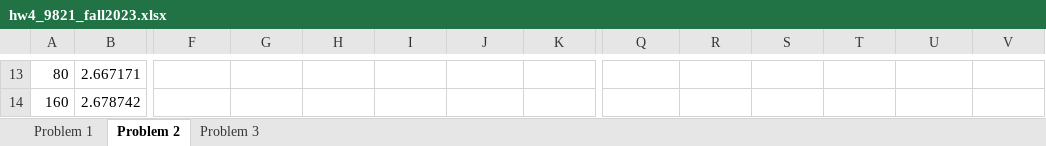
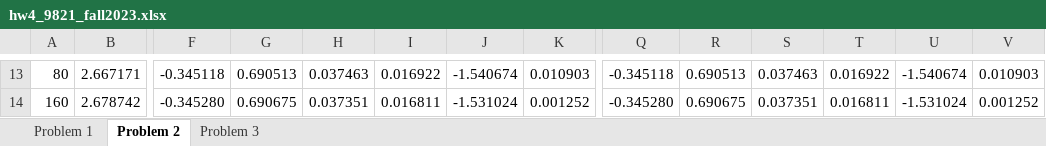
Before and after one commit to karaniitmadras/MTH9821-numerical-method-for-financial-engineering, an Excel workbook: HW4/hw4_9821_fall2023.xlsx, sheet Problem 2, drawn as a sheet; only a part is shown, gaps mark what is left out; values as stored, in another font and other column widths than the file's, no cell formats; the diff covers the shown part only; the diff names each change by its address in the sheet, - before the commit and + after, or states it on an @@ line.

```diff
--- a/HW4/hw4_9821_fall2023.xlsx (sheet Problem 2)
+++ b/HW4/hw4_9821_fall2023.xlsx (sheet Problem 2)
-F13: (empty)
+F13: -0.345118
-G13: (empty)
+G13: 0.690513
-H13: (empty)
+H13: 0.037463
-I13: (empty)
+I13: 0.016922
-J13: (empty)
+J13: -1.540674
-K13: (empty)
+K13: 0.010903
-Q13: (empty)
+Q13: -0.345118
-R13: (empty)
+R13: 0.690513
-S13: (empty)
+S13: 0.037463
-T13: (empty)
+T13: 0.016922
-U13: (empty)
+U13: -1.540674
-V13: (empty)
+V13: 0.010903
-F14: (empty)
+F14: -0.345280
-G14: (empty)
+G14: 0.690675
-H14: (empty)
+H14: 0.037351
-I14: (empty)
+I14: 0.016811
-J14: (empty)
+J14: -1.531024
-K14: (empty)
+K14: 0.001252
-Q14: (empty)
+Q14: -0.345280
-R14: (empty)
+R14: 0.690675
-S14: (empty)
+S14: 0.037351
-T14: (empty)
+T14: 0.016811
-U14: (empty)
+U14: -1.531024
-V14: (empty)
+V14: 0.001252
```
Also changed, not shown: 1 added row, 1 removed row and 300 edited cells elsewhere in this sheet, cell formats.
